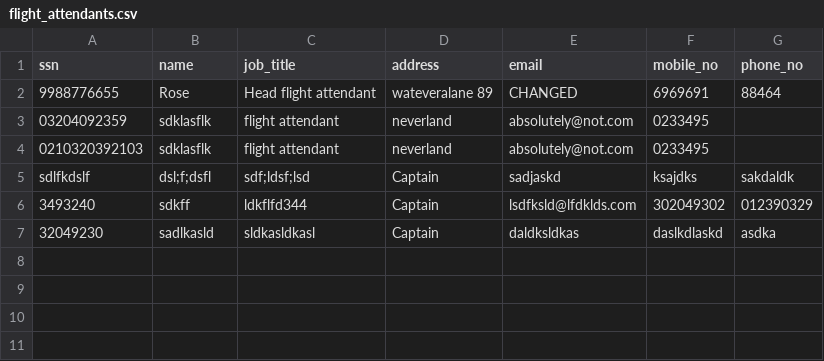
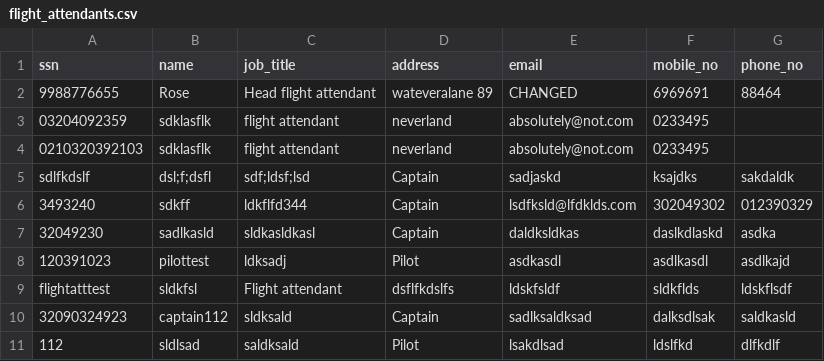
Before and after one commit to baldvinl/Verklegt_1_H46, a CSV file: project/files/flight_attendants.csv, drawn as a sheet.

```diff
--- a/project/files/flight_attendants.csv
+++ b/project/files/flight_attendants.csv
@@ -7 +7,5 @@ sdlfkdslf,dsl;f;dsfl,sdf;ldsf;lsd,Captain,sadjaskd,ksajdks,sakdaldk
 32049230,sadlkasld,sldkasldkasl,Captain,daldksldkas,daslkdlaskd,asdka
+120391023,pilottest,ldksadj,Pilot,asdkasdl,asdlkasdl,asdlkajd
+flightatttest,sldkfsl,Flight attendant,dsflfkdslfs,ldskfsldf,sldkflds,ldskflsdf
+32090324923,captain112,sldksald,Captain,sadlksaldksad,dalksdlsak,saldkasld
+112,sldlsad,saldksald,Pilot,lsakdlsad,ldslfkd,dlfkdlf
```
Also changed, not shown: 2 other files.
